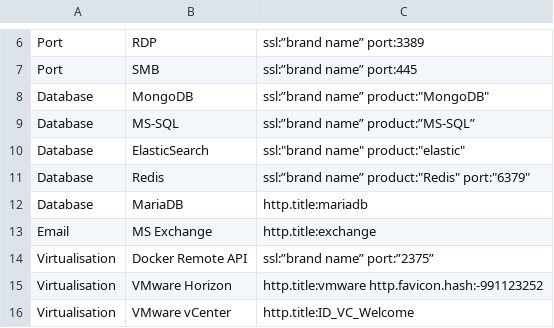
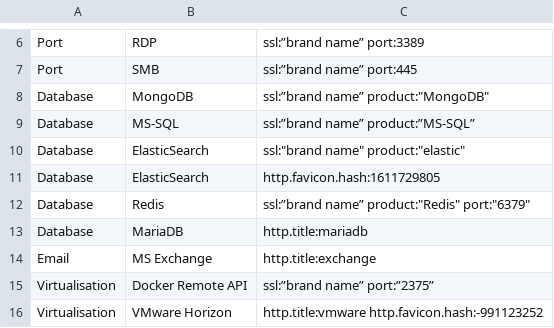
Before and after one commit to BushidoUK/OSINT-SearchOperators, a CSV file: ShodanQueries.csv, drawn as a sheet; only a part is shown, gaps mark what is left out; the shorter side is filled out with more unchanged rows.

Commit message:
Update ShodanQueries.csv

```diff
--- a/ShodanQueries.csv
+++ b/ShodanQueries.csv
@@ -10,2 +10,3 @@ Database,MS-SQL,ssl:”brand name” product:”MS-SQL”
 Database,ElasticSearch,"ssl:""brand name"" product:""elastic"""
+Database,ElasticSearch,http.favicon.hash:1611729805
 Database,Redis,"ssl:”brand name” product:""Redis"" port:""6379"""
```
